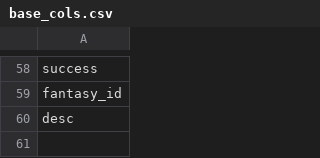
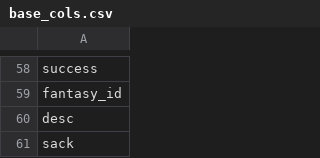
Before and after one commit to ryanblueberry/data, a CSV file: base_cols.csv, drawn as a sheet; only a part is shown, gaps mark what is left out; the diff names each change by its address in the sheet, - before the commit and + after, or states it on an @@ line.

Commit message:
Update base_cols.csv

```diff
--- a/base_cols.csv
+++ b/base_cols.csv
+row 61: sack
```
